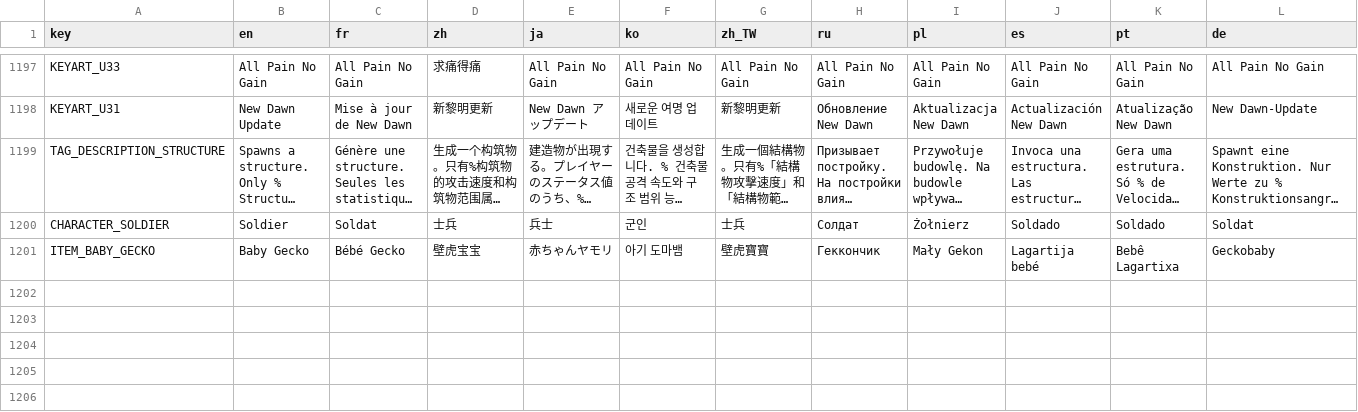
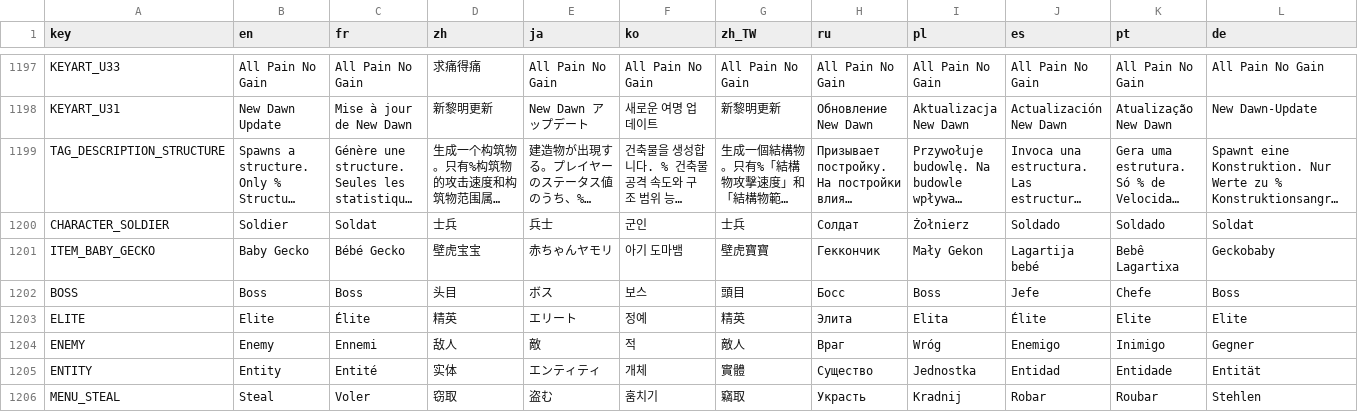
Before and after one commit to bs202562/brotato_recovered, a CSV file: resources/translations/translations.csv, drawn as a sheet; only a part is shown, gaps mark what is left out; long unchanged cells end in …; rows hold the shown columns only; the diff names each change by its address in the sheet, - before the commit and + after, or states it on an @@ line.

Commit message:
修复角色预览阴影插值爆值与界面裸显翻译KEY两处问题
- character_panel_ui.tscn idle 动画 Shadow/LegL 四条 cubic 轨道关键帧未覆盖循环全长,
  4.x cubic-in-time 在回绕间隙插出出界值(阴影变 -114° 斜刀片),改 linear 修复;
  title_screen_u33 背景同类轨道一并修复
- character_info_panel.gd 无通关记录时不再用调试串 NOT_SET 覆盖标题(该键不在翻译表,
  3.x 基线同样裸显),保留 reset_all 的正常文案
- translations.csv 补齐缺失的 BOSS/ELITE/ENEMY/ENTITY/MENU_STEAL 五键并重新导入

```diff
--- a/resources/translations/translations.csv
+++ b/resources/translations/translations.csv
+row 1202: BOSS | Boss | Boss | 头目 | ボス | 보스 | 頭目 | Босс | Boss | Jefe | Chefe | Boss
+row 1203: ELITE | Elite | Élite | 精英 | エリート | 정예 | 精英 | Элита | Elita | Élite | Elite | Elite
+row 1204: ENEMY | Enemy | Ennemi | 敌人 | 敵 | 적 | 敵人 | Враг | Wróg | Enemigo | Inimigo | Gegner
+row 1205: ENTITY | Entity | Entité | 实体 | エンティティ | 개체 | 實體 | Существо | Jednostka | Entidad | Entidade | Entität
+row 1206: MENU_STEAL | Steal | Voler | 窃取 | 盗む | 훔치기 | 竊取 | Украсть | Kradnij | Robar | Roubar | Stehlen
```
Also changed, not shown: 20 other files.
